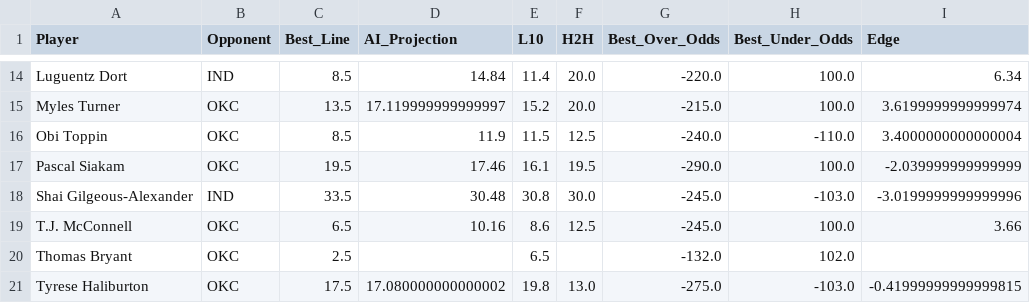
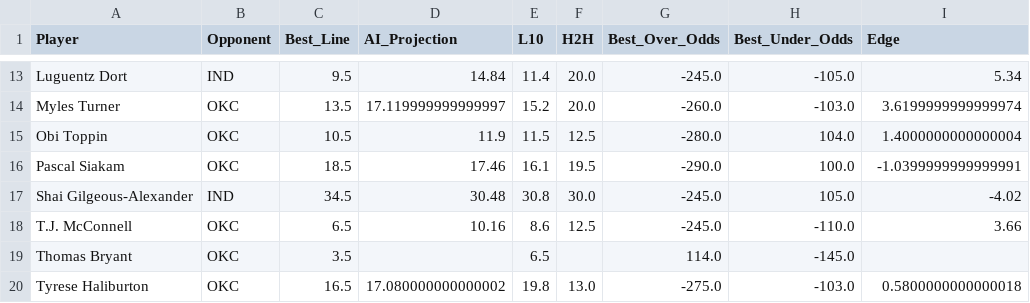
Before and after one commit to SebbyJM/nba-betting-pairs, a CSV file: Final_Projections_POINTS.csv, drawn as a sheet; only a part is shown, gaps mark what is left out; addresses are those after the commit; the diff covers the shown part only; the diff names each change by its address in the sheet, - before the commit and + after, or states it on an @@ line.

```diff
--- a/Final_Projections_POINTS.csv
+++ b/Final_Projections_POINTS.csv
-C13 (Best_Line): 8.5
+C13 (Best_Line): 9.5
-G13 (Best_Over_Odds): -220.0
+G13 (Best_Over_Odds): -245.0
-H13 (Best_Under_Odds): 100.0
+H13 (Best_Under_Odds): -105.0
-I13 (Edge): 6.34
+I13 (Edge): 5.34
-G14 (Best_Over_Odds): -215.0
+G14 (Best_Over_Odds): -260.0
-H14 (Best_Under_Odds): 100.0
+H14 (Best_Under_Odds): -103.0
-C15 (Best_Line): 8.5
+C15 (Best_Line): 10.5
-G15 (Best_Over_Odds): -240.0
+G15 (Best_Over_Odds): -280.0
-H15 (Best_Under_Odds): -110.0
+H15 (Best_Under_Odds): 104.0
-I15 (Edge): 3.4000000000000004
+I15 (Edge): 1.4000000000000004
-C16 (Best_Line): 19.5
+C16 (Best_Line): 18.5
-I16 (Edge): -2.039999999999999
+I16 (Edge): -1.0399999999999991
-C17 (Best_Line): 33.5
+C17 (Best_Line): 34.5
-H17 (Best_Under_Odds): -103.0
+H17 (Best_Under_Odds): 105.0
-I17 (Edge): -3.0199999999999996
+I17 (Edge): -4.02
-H18 (Best_Under_Odds): 100.0
+H18 (Best_Under_Odds): -110.0
-C19 (Best_Line): 2.5
+C19 (Best_Line): 3.5
-G19 (Best_Over_Odds): -132.0
+G19 (Best_Over_Odds): 114.0
-H19 (Best_Under_Odds): 102.0
+H19 (Best_Under_Odds): -145.0
-C20 (Best_Line): 17.5
+C20 (Best_Line): 16.5
-I20 (Edge): -0.41999999999999815
+I20 (Edge): 0.5800000000000018
```
Also changed, not shown: 1 removed row and 30 edited cells elsewhere in this file, Final_Projections_REBOUNDS.csv, Merged_Betting_Data_POINTS.csv, 17 other files.
